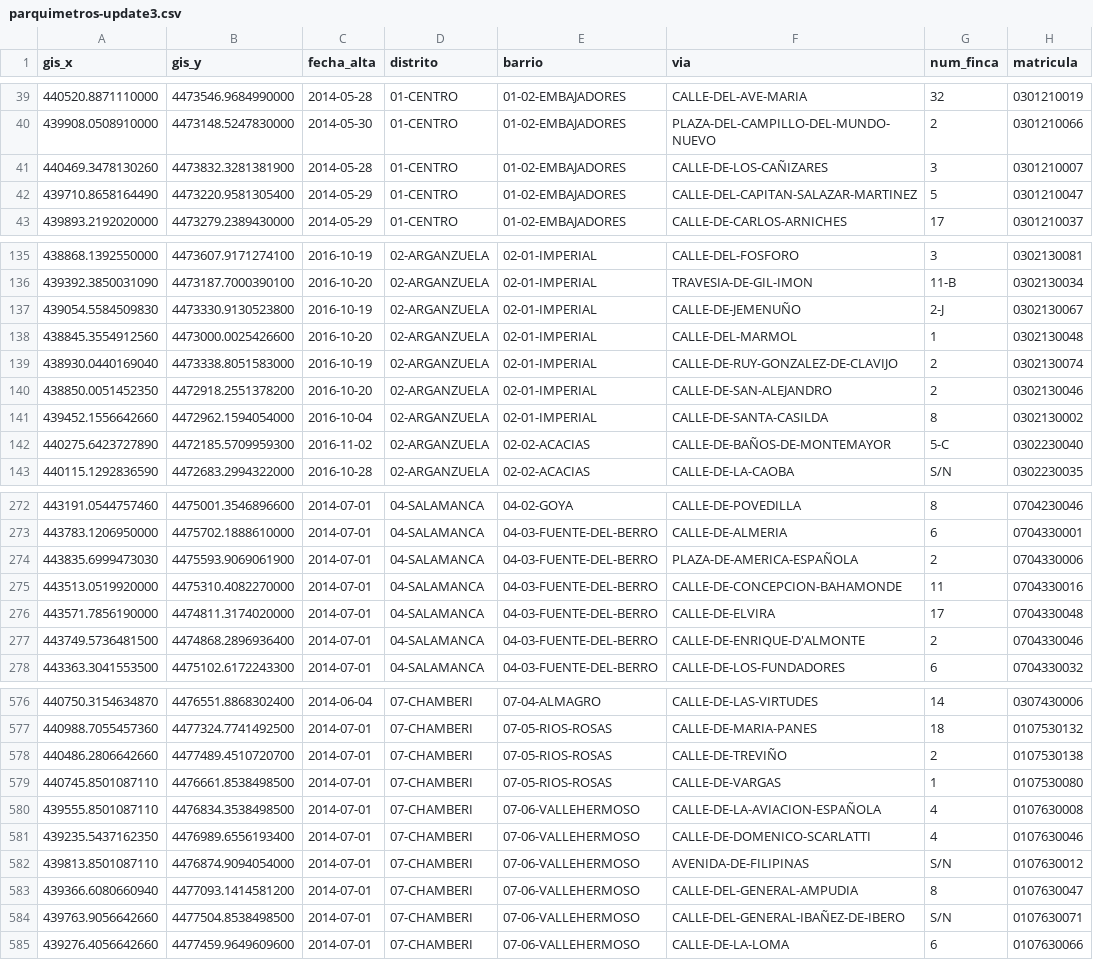
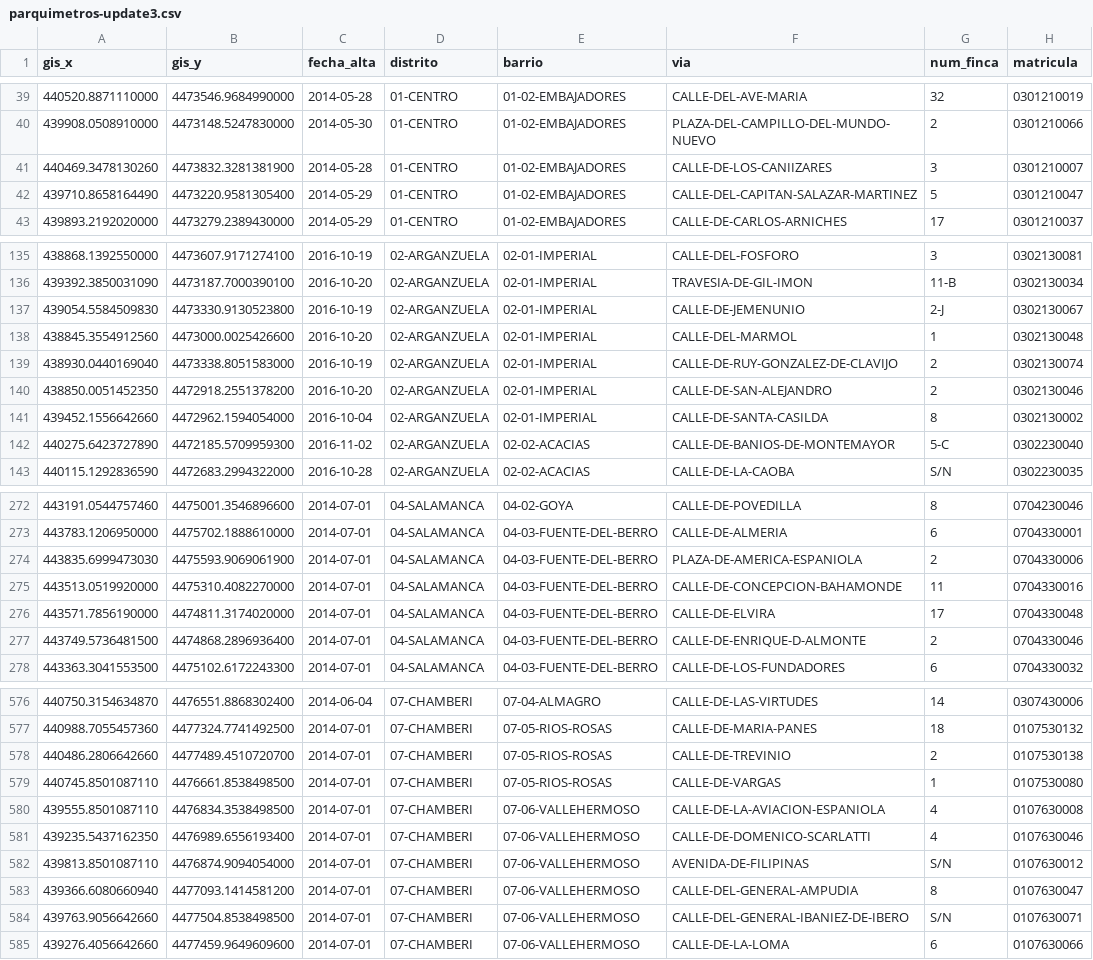
Before and after one commit to FacultadInformatica-LinkedData/Curso2021-2022, a CSV file: HandsOn/Group15/csv/parquimetros-update3.csv, drawn as a sheet; only a part is shown, gaps mark what is left out; the diff covers the shown part only.

```diff
--- a/HandsOn/Group15/csv/parquimetros-update3.csv
+++ b/HandsOn/Group15/csv/parquimetros-update3.csv
@@ -40,3 +40,3 @@ gis_x,gis_y,fecha_alta,distrito,barrio,via,num_finca,matricula
 439908.0508910000,4473148.5247830000,2014-05-30,01-CENTRO,01-02-EMBAJADORES,PLAZA-DEL-CAMPILLO-DEL-MUNDO-NUEVO,2,0301210066
-440469.3478130260,4473832.3281381900,2014-05-28,01-CENTRO,01-02-EMBAJADORES,CALLE-DE-LOS-CAÑIZARES,3,0301210007
+440469.3478130260,4473832.3281381900,2014-05-28,01-CENTRO,01-02-EMBAJADORES,CALLE-DE-LOS-CANIIZARES,3,0301210007
 439710.8658164490,4473220.9581305400,2014-05-29,01-CENTRO,01-02-EMBAJADORES,CALLE-DEL-CAPITAN-SALAZAR-MARTINEZ,5,0301210047
@@ -136,3 +136,3 @@ gis_x,gis_y,fecha_alta,distrito,barrio,via,num_finca,matricula
 439392.3850031090,4473187.7000390100,2016-10-20,02-ARGANZUELA,02-01-IMPERIAL,TRAVESIA-DE-GIL-IMON,11-B,0302130034
-439054.5584509830,4473330.9130523800,2016-10-19,02-ARGANZUELA,02-01-IMPERIAL,CALLE-DE-JEMENUÑO,2-J,0302130067
+439054.5584509830,4473330.9130523800,2016-10-19,02-ARGANZUELA,02-01-IMPERIAL,CALLE-DE-JEMENUNIO,2-J,0302130067
 438845.3554912560,4473000.0025426600,2016-10-20,02-ARGANZUELA,02-01-IMPERIAL,CALLE-DEL-MARMOL,1,0302130048
@@ -141,3 +141,3 @@ gis_x,gis_y,fecha_alta,distrito,barrio,via,num_finca,matricula
 439452.1556642660,4472962.1594054000,2016-10-04,02-ARGANZUELA,02-01-IMPERIAL,CALLE-DE-SANTA-CASILDA,8,0302130002
-440275.6423727890,4472185.5709959300,2016-11-02,02-ARGANZUELA,02-02-ACACIAS,CALLE-DE-BAÑOS-DE-MONTEMAYOR,5-C,0302230040
+440275.6423727890,4472185.5709959300,2016-11-02,02-ARGANZUELA,02-02-ACACIAS,CALLE-DE-BANIOS-DE-MONTEMAYOR,5-C,0302230040
 440115.1292836590,4472683.2994322000,2016-10-28,02-ARGANZUELA,02-02-ACACIAS,CALLE-DE-LA-CAOBA,S/N,0302230035
@@ -273,6 +273,6 @@ gis_x,gis_y,fecha_alta,distrito,barrio,via,num_finca,matricula
 443783.1206950000,4475702.1888610000,2014-07-01,04-SALAMANCA,04-03-FUENTE-DEL-BERRO,CALLE-DE-ALMERIA,6,0704330001
-443835.6999473030,4475593.9069061900,2014-07-01,04-SALAMANCA,04-03-FUENTE-DEL-BERRO,PLAZA-DE-AMERICA-ESPAÑOLA,2,0704330006
+443835.6999473030,4475593.9069061900,2014-07-01,04-SALAMANCA,04-03-FUENTE-DEL-BERRO,PLAZA-DE-AMERICA-ESPANIOLA,2,0704330006
 443513.0519920000,4475310.4082270000,2014-07-01,04-SALAMANCA,04-03-FUENTE-DEL-BERRO,CALLE-DE-CONCEPCION-BAHAMONDE,11,0704330016
 443571.7856190000,4474811.3174020000,2014-07-01,04-SALAMANCA,04-03-FUENTE-DEL-BERRO,CALLE-DE-ELVIRA,17,0704330048
-443749.5736481500,4474868.2896936400,2014-07-01,04-SALAMANCA,04-03-FUENTE-DEL-BERRO,CALLE-DE-ENRIQUE-D'ALMONTE,2,0704330046
+443749.5736481500,4474868.2896936400,2014-07-01,04-SALAMANCA,04-03-FUENTE-DEL-BERRO,CALLE-DE-ENRIQUE-D-ALMONTE,2,0704330046
 443363.3041553500,4475102.6172243300,2014-07-01,04-SALAMANCA,04-03-FUENTE-DEL-BERRO,CALLE-DE-LOS-FUNDADORES,6,0704330032
@@ -577,5 +577,5 @@ gis_x,gis_y,fecha_alta,distrito,barrio,via,num_finca,matricula
 440988.7055457360,4477324.7741492500,2014-07-01,07-CHAMBERI,07-05-RIOS-ROSAS,CALLE-DE-MARIA-PANES,18,0107530132
-440486.2806642660,4477489.4510720700,2014-07-01,07-CHAMBERI,07-05-RIOS-ROSAS,CALLE-DE-TREVIÑO,2,0107530138
+440486.2806642660,4477489.4510720700,2014-07-01,07-CHAMBERI,07-05-RIOS-ROSAS,CALLE-DE-TREVINIO,2,0107530138
 440745.8501087110,4476661.8538498500,2014-07-01,07-CHAMBERI,07-05-RIOS-ROSAS,CALLE-DE-VARGAS,1,0107530080
-439555.8501087110,4476834.3538498500,2014-07-01,07-CHAMBERI,07-06-VALLEHERMOSO,CALLE-DE-LA-AVIACION-ESPAÑOLA,4,0107630008
+439555.8501087110,4476834.3538498500,2014-07-01,07-CHAMBERI,07-06-VALLEHERMOSO,CALLE-DE-LA-AVIACION-ESPANIOLA,4,0107630008
 439235.5437162350,4476989.6556193400,2014-07-01,07-CHAMBERI,07-06-VALLEHERMOSO,CALLE-DE-DOMENICO-SCARLATTI,4,0107630046
@@ -583,3 +583,3 @@ gis_x,gis_y,fecha_alta,distrito,barrio,via,num_finca,matricula
 439366.6080660940,4477093.1414581200,2014-07-01,07-CHAMBERI,07-06-VALLEHERMOSO,CALLE-DEL-GENERAL-AMPUDIA,8,0107630047
-439763.9056642660,4477504.8538498500,2014-07-01,07-CHAMBERI,07-06-VALLEHERMOSO,CALLE-DEL-GENERAL-IBAÑEZ-DE-IBERO,S/N,0107630071
+439763.9056642660,4477504.8538498500,2014-07-01,07-CHAMBERI,07-06-VALLEHERMOSO,CALLE-DEL-GENERAL-IBANIEZ-DE-IBERO,S/N,0107630071
 439276.4056642660,4477459.9649609600,2014-07-01,07-CHAMBERI,07-06-VALLEHERMOSO,CALLE-DE-LA-LOMA,6,0107630066
```
Also changed, not shown: 67 edited cells elsewhere in this file.
